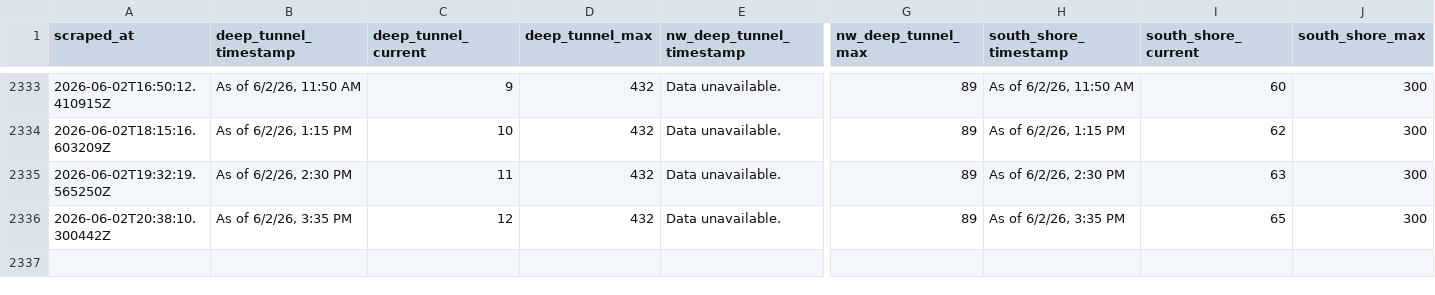
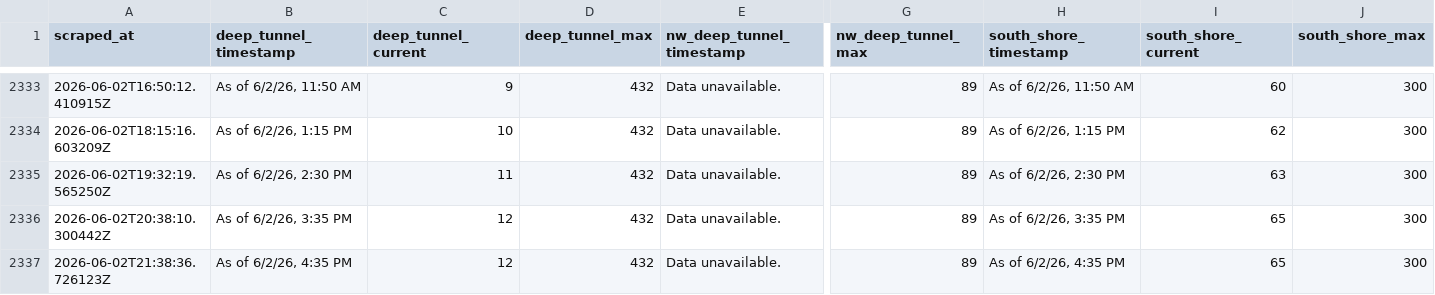
Before and after one commit to mitchellhenke/deep_tunnel, a CSV file: data.csv, drawn as a sheet; only a part is shown, gaps mark what is left out; rows hold the shown columns only; the diff names each change by its address in the sheet, - before the commit and + after, or states it on an @@ line.

```diff
--- a/data.csv
+++ b/data.csv
+row 2337: 2026-06-02T21:38:36.726123Z | As of 6/2/26, 4:35 PM | 12 | 432 | Data unavailable. | 89 | As of 6/2/26, 4:35 PM | 65 | 300
```
